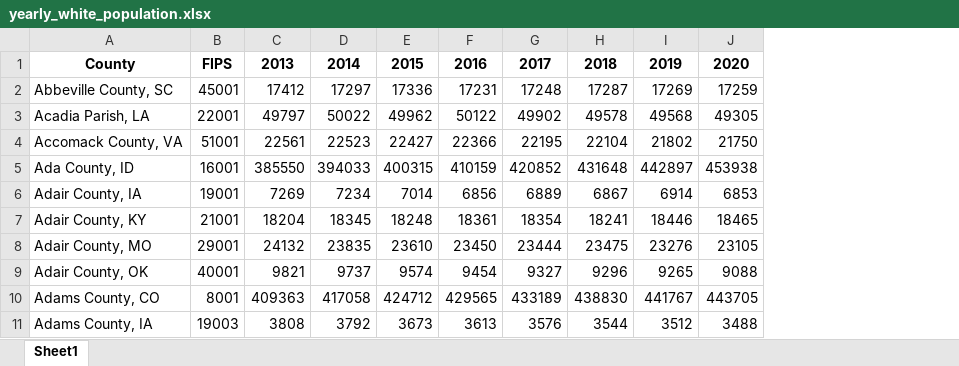
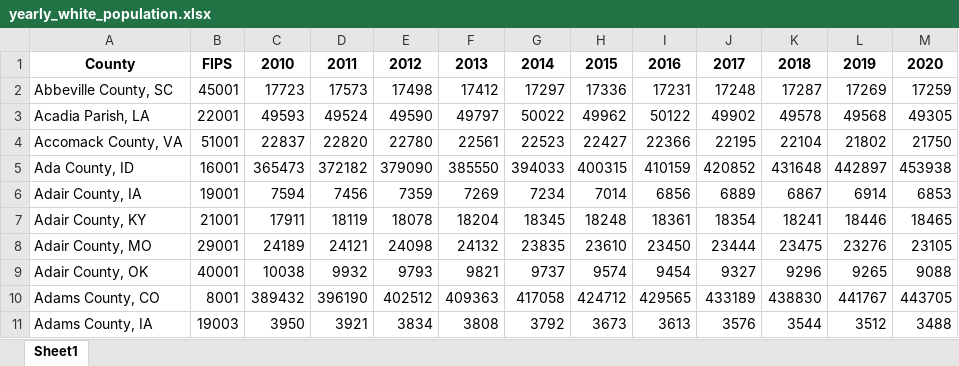
Before and after one commit to doug-jennings/FentanylFighters, an Excel workbook: yearly_white_population.xlsx, sheet Sheet1, drawn as a sheet; only a part is shown; values as stored, in another font and other column widths than the file's, no borders; the diff names each change by its address in the sheet, - before the commit and + after, or states it on an @@ line.

```diff
--- a/yearly_white_population.xlsx (sheet Sheet1)
+++ b/yearly_white_population.xlsx (sheet Sheet1)
+column C, rows 1-11: 2010 | 17723 | 49593 | 22837 | 365473 | 7594 | 17911 | 24189 | 10038 | 389432 | 3950
+column D, rows 1-11: 2011 | 17573 | 49524 | 22820 | 372182 | 7456 | 18119 | 24121 | 9932 | 396190 | 3921
+column E, rows 1-11: 2012 | 17498 | 49590 | 22780 | 379090 | 7359 | 18078 | 24098 | 9793 | 402512 | 3834
```
Also changed, not shown: all_deaths.xlsx, employment.xlsx, 20 other files.
